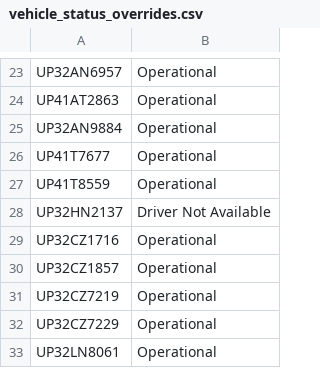
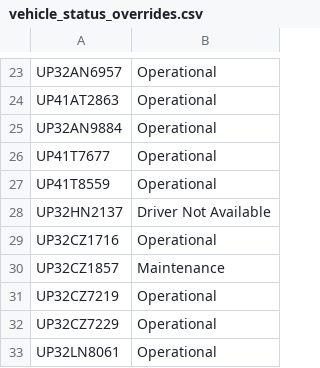
Before and after one commit to DeeAI-byte/TMS, a CSV file: local_data/vehicle_status_overrides.csv, drawn as a sheet; only a part is shown, gaps mark what is left out.

Commit message:
Update vehicle status overrides

```diff
--- a/local_data/vehicle_status_overrides.csv
+++ b/local_data/vehicle_status_overrides.csv
@@ -29,3 +29,3 @@ UP32HN2137,Driver Not Available
 UP32CZ1716,Operational
-UP32CZ1857,Operational
+UP32CZ1857,Maintenance
 UP32CZ7219,Operational
```
